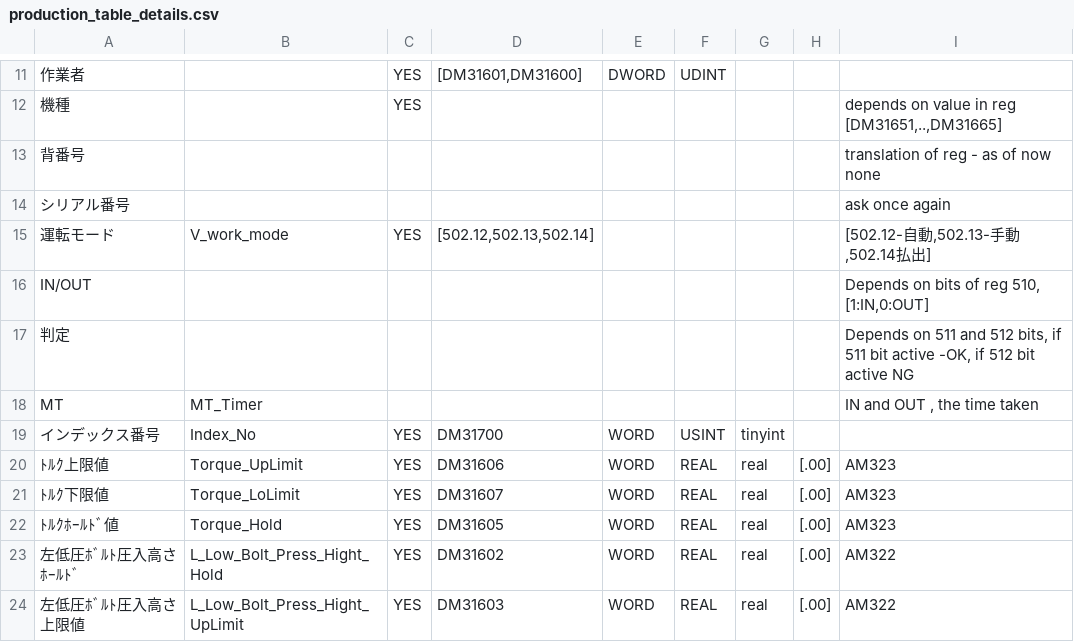
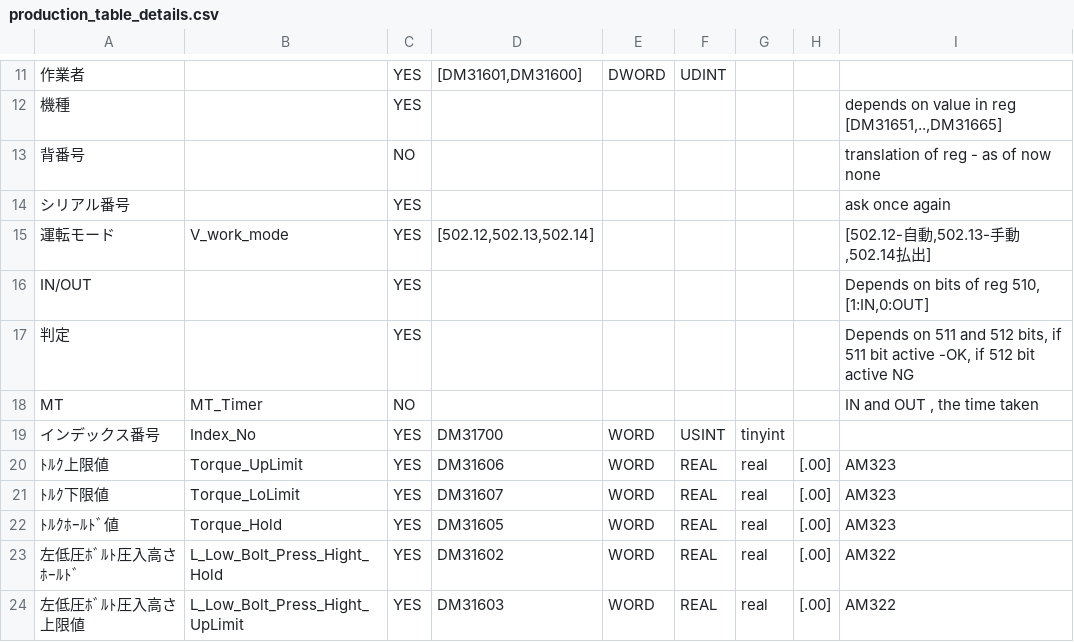
Before and after one commit to vinayakas1997/data_conversion_opcua, a CSV file: IOT_data/production_table_details.csv, drawn as a sheet; only a part is shown, gaps mark what is left out; the diff names each change by its address in the sheet, - before the commit and + after, or states it on an @@ line.

Commit message:
added the prod table details

```diff
--- a/IOT_data/production_table_details.csv
+++ b/IOT_data/production_table_details.csv
-C13: (empty)
+C13: NO
-C14: (empty)
+C14: YES
-C16:C17: (empty)
+C16:C17: YES
-C18: (empty)
+C18: NO
```
Also changed, not shown: 20 other files.
